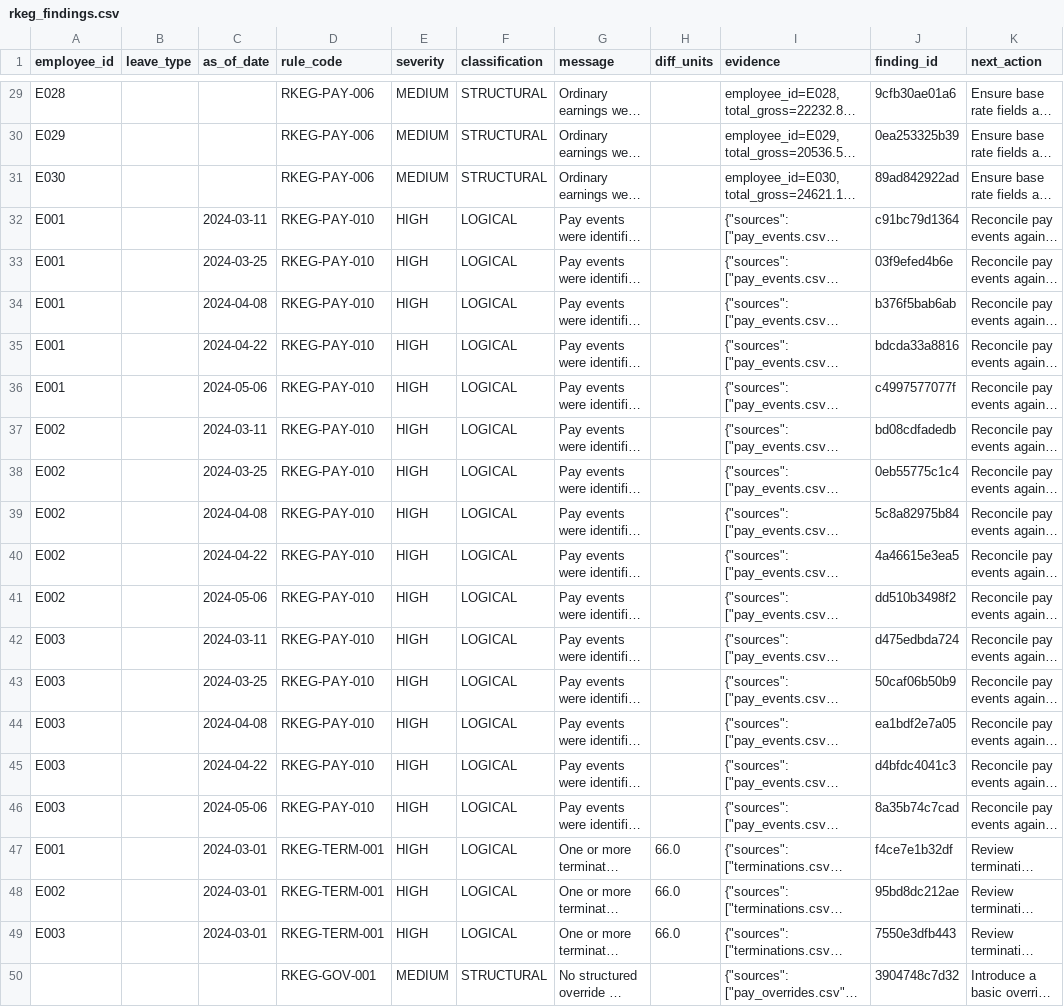
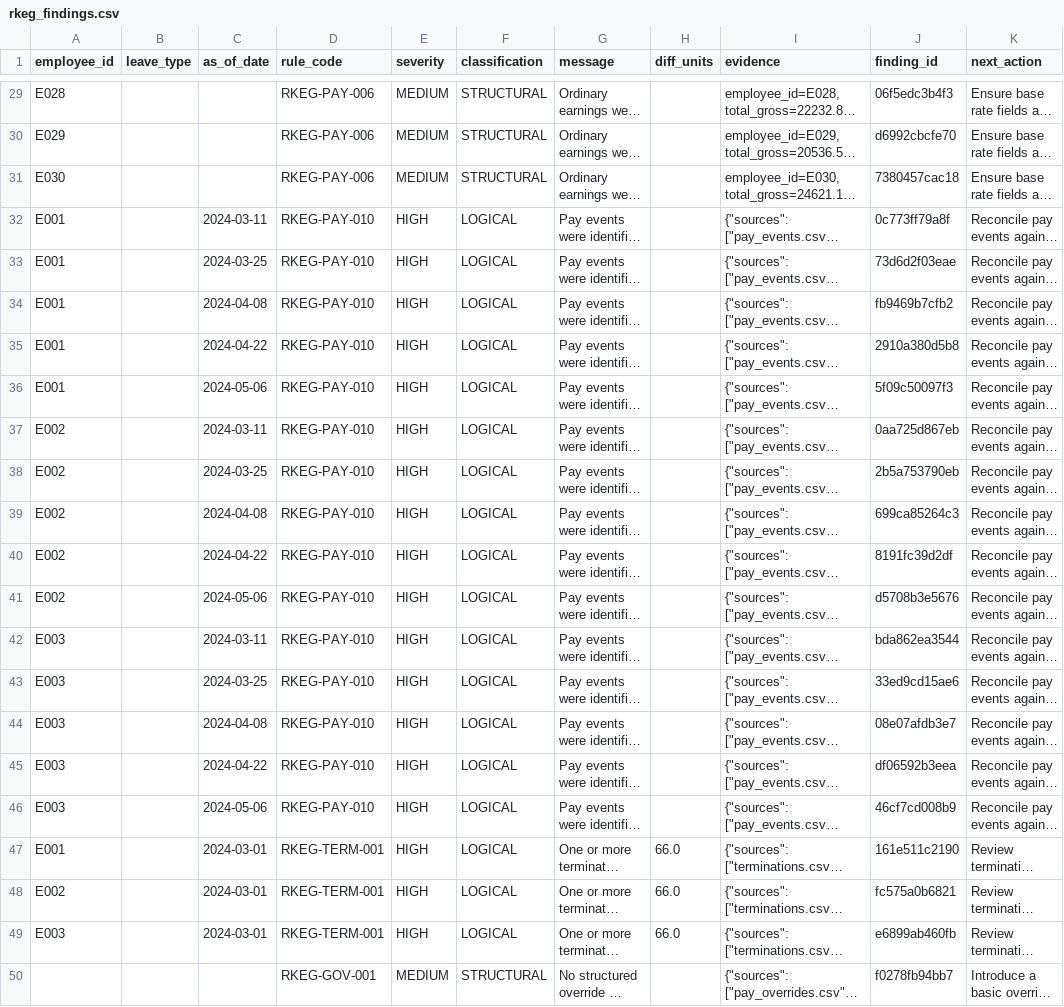
Before and after one commit to dcrops/payroll-diagnostics-engine, a CSV file: data/clients/CLT_KAGGLE_TEST/PILOT_003_2026_04_02/outputs/rkeg_findings.csv, drawn as a sheet; only a part is shown, gaps mark what is left out; long unchanged cells end in …; the diff covers the shown part only; the diff names each change by its address in the sheet, - before the commit and + after, or states it on an @@ line.

```diff
--- a/data/clients/CLT_KAGGLE_TEST/PILOT_003_2026_04_02/outputs/rkeg_findings.csv
+++ b/data/clients/CLT_KAGGLE_TEST/PILOT_003_2026_04_02/outputs/rkeg_findings.csv
-J29 (finding_id): 9cfb30ae01a6
+J29 (finding_id): 06f5edc3b4f3
-J30 (finding_id): 0ea253325b39
+J30 (finding_id): d6992cbcfe70
-J31 (finding_id): 89ad842922ad
+J31 (finding_id): 7380457cac18
-J32 (finding_id): c91bc79d1364
+J32 (finding_id): 0c773ff79a8f
-J33 (finding_id): 03f9efed4b6e
+J33 (finding_id): 73d6d2f03eae
-J34 (finding_id): b376f5bab6ab
+J34 (finding_id): fb9469b7cfb2
-J35 (finding_id): bdcda33a8816
+J35 (finding_id): 2910a380d5b8
-J36 (finding_id): c4997577077f
+J36 (finding_id): 5f09c50097f3
-J37 (finding_id): bd08cdfadedb
+J37 (finding_id): 0aa725d867eb
-J38 (finding_id): 0eb55775c1c4
+J38 (finding_id): 2b5a753790eb
-J39 (finding_id): 5c8a82975b84
+J39 (finding_id): 699ca85264c3
-J40 (finding_id): 4a46615e3ea5
+J40 (finding_id): 8191fc39d2df
-J41 (finding_id): dd510b3498f2
+J41 (finding_id): d5708b3e5676
-J42 (finding_id): d475edbda724
+J42 (finding_id): bda862ea3544
-J43 (finding_id): 50caf06b50b9
+J43 (finding_id): 33ed9cd15ae6
-J44 (finding_id): ea1bdf2e7a05
+J44 (finding_id): 08e07afdb3e7
-J45 (finding_id): d4bfdc4041c3
+J45 (finding_id): df06592b3eea
-J46 (finding_id): 8a35b74c7cad
+J46 (finding_id): 46cf7cd008b9
-J47 (finding_id): f4ce7e1b32df
+J47 (finding_id): 161e511c2190
-J48 (finding_id): 95bd8dc212ae
+J48 (finding_id): fc575a0b6821
-J49 (finding_id): 7550e3dfb443
+J49 (finding_id): e6899ab460fb
-J50 (finding_id): 3904748c7d32
+J50 (finding_id): f0278fb94bb7
```
Also changed, not shown: 27 edited cells elsewhere in this file, 21 other files.
